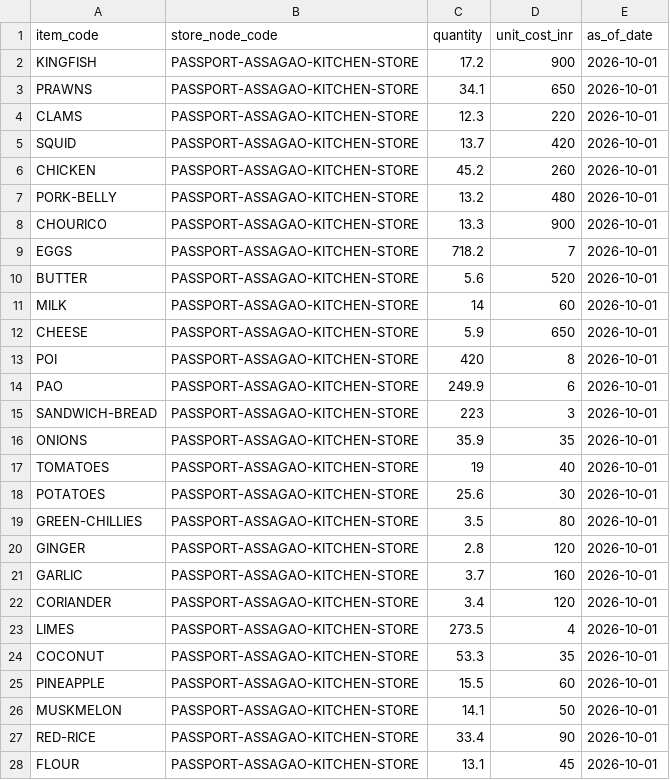
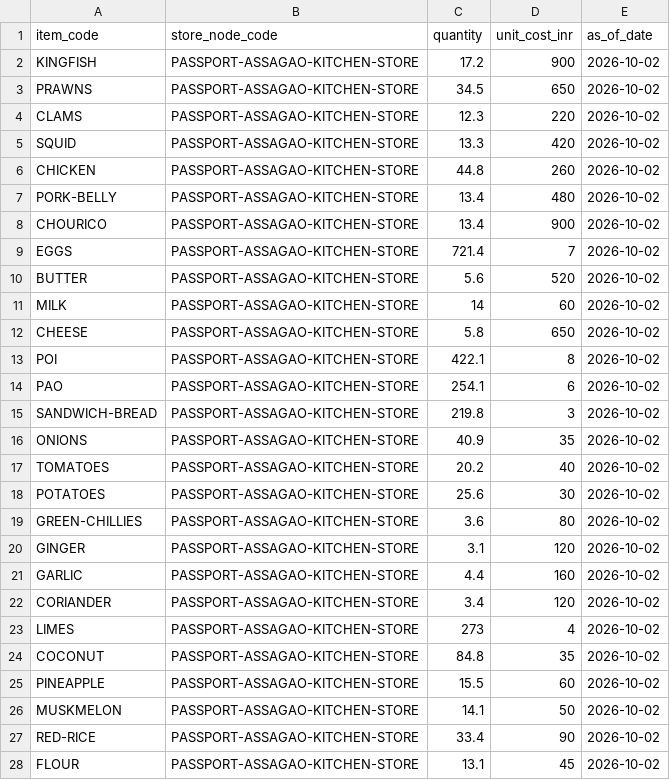
Before and after one commit to abhyudayapandey/hospitality-rms, a CSV file: docs/onboarding/demo/passport-hotel/12_opening_stock.csv, drawn as a sheet; only a part is shown; the diff covers the shown part only.

```diff
--- a/docs/onboarding/demo/passport-hotel/12_opening_stock.csv
+++ b/docs/onboarding/demo/passport-hotel/12_opening_stock.csv
@@ -1,28 +1,28 @@
 item_code,store_node_code,quantity,unit_cost_inr,as_of_date
-KINGFISH,PASSPORT-ASSAGAO-KITCHEN-STORE,17.2,900,2026-10-01
-PRAWNS,PASSPORT-ASSAGAO-KITCHEN-STORE,34.1,650,2026-10-01
-CLAMS,PASSPORT-ASSAGAO-KITCHEN-STORE,12.3,220,2026-10-01
-SQUID,PASSPORT-ASSAGAO-KITCHEN-STORE,13.7,420,2026-10-01
-CHICKEN,PASSPORT-ASSAGAO-KITCHEN-STORE,45.2,260,2026-10-01
-PORK-BELLY,PASSPORT-ASSAGAO-KITCHEN-STORE,13.2,480,2026-10-01
-CHOURICO,PASSPORT-ASSAGAO-KITCHEN-STORE,13.3,900,2026-10-01
-EGGS,PASSPORT-ASSAGAO-KITCHEN-STORE,718.2,7,2026-10-01
-BUTTER,PASSPORT-ASSAGAO-KITCHEN-STORE,5.6,520,2026-10-01
-MILK,PASSPORT-ASSAGAO-KITCHEN-STORE,14,60,2026-10-01
-CHEESE,PASSPORT-ASSAGAO-KITCHEN-STORE,5.9,650,2026-10-01
-POI,PASSPORT-ASSAGAO-KITCHEN-STORE,420,8,2026-10-01
-PAO,PASSPORT-ASSAGAO-KITCHEN-STORE,249.9,6,2026-10-01
-SANDWICH-BREAD,PASSPORT-ASSAGAO-KITCHEN-STORE,223,3,2026-10-01
-ONIONS,PASSPORT-ASSAGAO-KITCHEN-STORE,35.9,35,2026-10-01
-TOMATOES,PASSPORT-ASSAGAO-KITCHEN-STORE,19,40,2026-10-01
-POTATOES,PASSPORT-ASSAGAO-KITCHEN-STORE,25.6,30,2026-10-01
-GREEN-CHILLIES,PASSPORT-ASSAGAO-KITCHEN-STORE,3.5,80,2026-10-01
-GINGER,PASSPORT-ASSAGAO-KITCHEN-STORE,2.8,120,2026-10-01
-GARLIC,PASSPORT-ASSAGAO-KITCHEN-STORE,3.7,160,2026-10-01
-CORIANDER,PASSPORT-ASSAGAO-KITCHEN-STORE,3.4,120,2026-10-01
-LIMES,PASSPORT-ASSAGAO-KITCHEN-STORE,273.5,4,2026-10-01
-COCONUT,PASSPORT-ASSAGAO-KITCHEN-STORE,53.3,35,2026-10-01
-PINEAPPLE,PASSPORT-ASSAGAO-KITCHEN-STORE,15.5,60,2026-10-01
-MUSKMELON,PASSPORT-ASSAGAO-KITCHEN-STORE,14.1,50,2026-10-01
-RED-RICE,PASSPORT-ASSAGAO-KITCHEN-STORE,33.4,90,2026-10-01
-FLOUR,PASSPORT-ASSAGAO-KITCHEN-STORE,13.1,45,2026-10-01
+KINGFISH,PASSPORT-ASSAGAO-KITCHEN-STORE,17.2,900,2026-10-02
+PRAWNS,PASSPORT-ASSAGAO-KITCHEN-STORE,34.5,650,2026-10-02
+CLAMS,PASSPORT-ASSAGAO-KITCHEN-STORE,12.3,220,2026-10-02
+SQUID,PASSPORT-ASSAGAO-KITCHEN-STORE,13.3,420,2026-10-02
+CHICKEN,PASSPORT-ASSAGAO-KITCHEN-STORE,44.8,260,2026-10-02
+PORK-BELLY,PASSPORT-ASSAGAO-KITCHEN-STORE,13.4,480,2026-10-02
+CHOURICO,PASSPORT-ASSAGAO-KITCHEN-STORE,13.4,900,2026-10-02
+EGGS,PASSPORT-ASSAGAO-KITCHEN-STORE,721.4,7,2026-10-02
+BUTTER,PASSPORT-ASSAGAO-KITCHEN-STORE,5.6,520,2026-10-02
+MILK,PASSPORT-ASSAGAO-KITCHEN-STORE,14,60,2026-10-02
+CHEESE,PASSPORT-ASSAGAO-KITCHEN-STORE,5.8,650,2026-10-02
+POI,PASSPORT-ASSAGAO-KITCHEN-STORE,422.1,8,2026-10-02
+PAO,PASSPORT-ASSAGAO-KITCHEN-STORE,254.1,6,2026-10-02
+SANDWICH-BREAD,PASSPORT-ASSAGAO-KITCHEN-STORE,219.8,3,2026-10-02
+ONIONS,PASSPORT-ASSAGAO-KITCHEN-STORE,40.9,35,2026-10-02
+TOMATOES,PASSPORT-ASSAGAO-KITCHEN-STORE,20.2,40,2026-10-02
+POTATOES,PASSPORT-ASSAGAO-KITCHEN-STORE,25.6,30,2026-10-02
+GREEN-CHILLIES,PASSPORT-ASSAGAO-KITCHEN-STORE,3.6,80,2026-10-02
+GINGER,PASSPORT-ASSAGAO-KITCHEN-STORE,3.1,120,2026-10-02
+GARLIC,PASSPORT-ASSAGAO-KITCHEN-STORE,4.4,160,2026-10-02
+CORIANDER,PASSPORT-ASSAGAO-KITCHEN-STORE,3.4,120,2026-10-02
+LIMES,PASSPORT-ASSAGAO-KITCHEN-STORE,273,4,2026-10-02
+COCONUT,PASSPORT-ASSAGAO-KITCHEN-STORE,84.8,35,2026-10-02
+PINEAPPLE,PASSPORT-ASSAGAO-KITCHEN-STORE,15.5,60,2026-10-02
+MUSKMELON,PASSPORT-ASSAGAO-KITCHEN-STORE,14.1,50,2026-10-02
+RED-RICE,PASSPORT-ASSAGAO-KITCHEN-STORE,33.4,90,2026-10-02
+FLOUR,PASSPORT-ASSAGAO-KITCHEN-STORE,13.1,45,2026-10-02
```
Also changed, not shown: 115 edited cells elsewhere in this file, docs/onboarding/demo/passport-hotel/07_users.csv, docs/onboarding/demo/passport-hotel/17_events_TEST_DATA_ONLY.csv, 32 other files.
